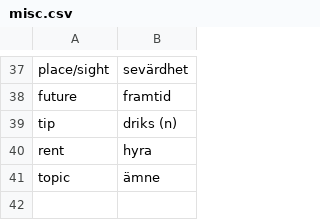
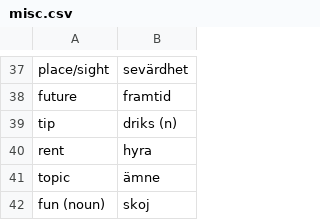
Before and after one commit to gurunars/languages, a CSV file: misc.csv, drawn as a sheet; only a part is shown, gaps mark what is left out; the diff names each change by its address in the sheet, - before the commit and + after, or states it on an @@ line.

```diff
--- a/misc.csv
+++ b/misc.csv
+row 42: fun (noun) | skoj
```
Also changed, not shown: 2 other files.
